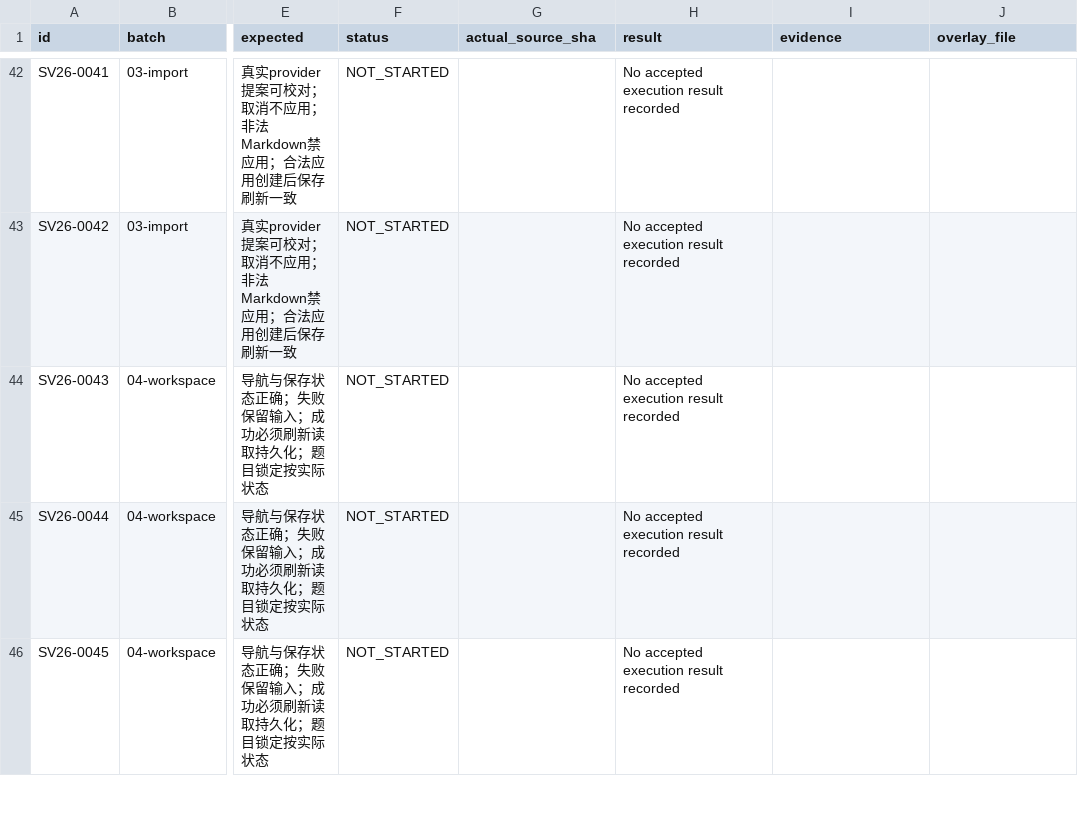
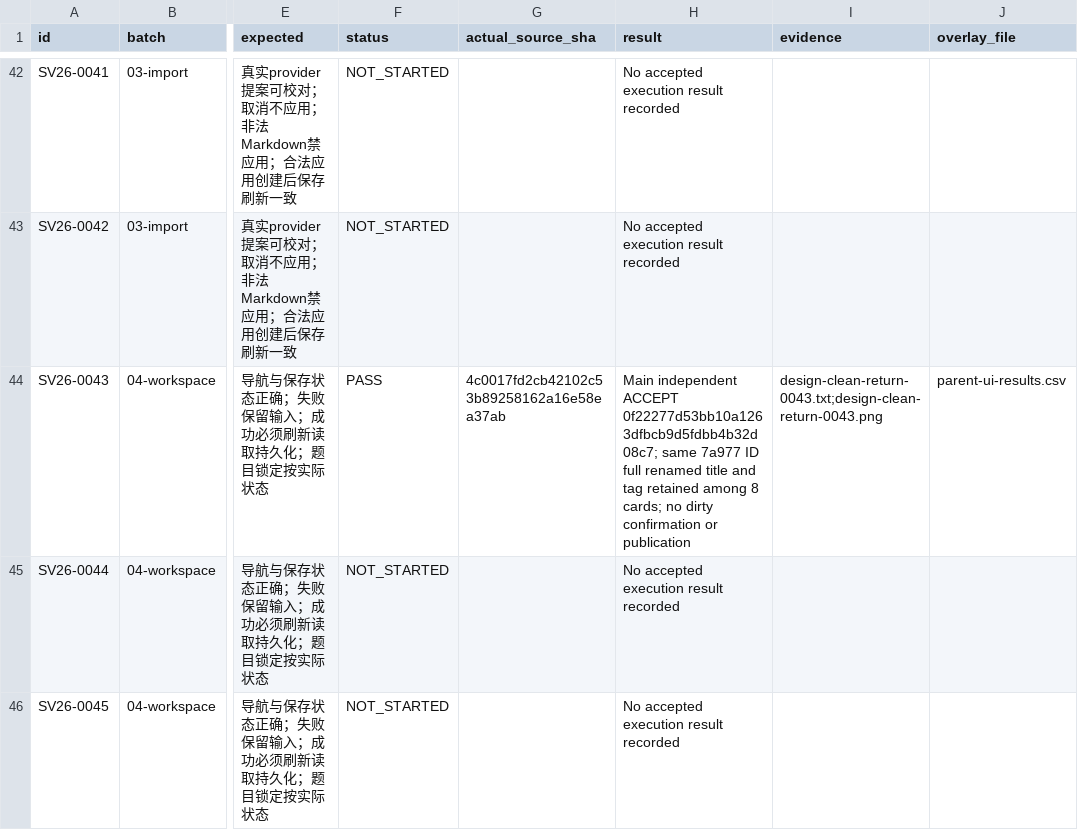
Before and after one commit to boardx/workspacex, a CSV file: docs/evidence/survey-all-buttons-20261004/execution-results.csv, drawn as a sheet; only a part is shown, gaps mark what is left out; the diff names each change by its address in the sheet, - before the commit and + after, or states it on an @@ line.

```diff
--- a/docs/evidence/survey-all-buttons-20261004/execution-results.csv
+++ b/docs/evidence/survey-all-buttons-20261004/execution-results.csv
-F44 (status): NOT_STARTED
+F44 (status): PASS
-G44 (actual_source_sha): (empty)
+G44 (actual_source_sha): 4c0017fd2cb42102c53b89258162a16e58ea37ab
-H44 (result): No accepted execution result recorded
+H44 (result): Main independent ACCEPT 0f22277d53bb10a1263dfbcb9d5fdbb4b32d08c7; same 7a977 ID full renamed title and tag retained among 8 cards; no dirty confirmation or publication
-I44 (evidence): (empty)
+I44 (evidence): design-clean-return-0043.txt;design-clean-return-0043.png
-J44 (overlay_file): (empty)
+J44 (overlay_file): parent-ui-results.csv
```
Also changed, not shown: docs/evidence/survey-all-buttons-20261004/parent-ui-results.csv, docs/evidence/survey-all-buttons-20261004/remaining-results.csv, 3 other files.
